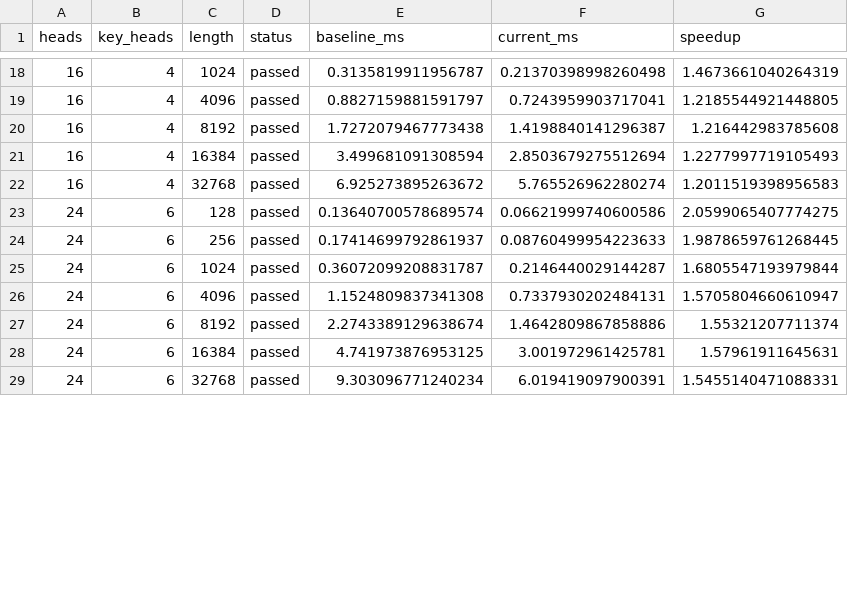
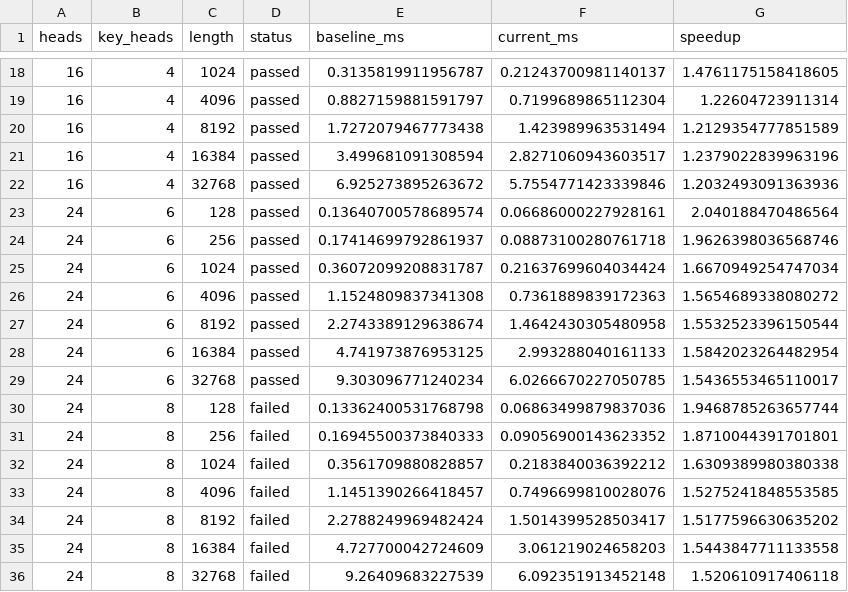
Before and after one commit to fiskrt/pto-kernels, a CSV file: docs/gdn_mega/data/heatmap.csv, drawn as a sheet; only a part is shown, gaps mark what is left out; the diff covers the shown part only.

```diff
--- a/docs/gdn_mega/data/heatmap.csv
+++ b/docs/gdn_mega/data/heatmap.csv
@@ -18,12 +18,19 @@ heads,key_heads,length,status,baseline_ms,current_ms,speedup
-16,4,1024,passed,0.3135819911956787,0.21370398998260498,1.4673661040264319
-16,4,4096,passed,0.8827159881591797,0.7243959903717041,1.2185544921448805
-16,4,8192,passed,1.7272079467773438,1.4198840141296387,1.216442983785608
-16,4,16384,passed,3.499681091308594,2.8503679275512694,1.2277997719105493
-16,4,32768,passed,6.925273895263672,5.765526962280274,1.2011519398956583
-24,6,128,passed,0.13640700578689574,0.06621999740600586,2.0599065407774275
-24,6,256,passed,0.17414699792861937,0.08760499954223633,1.9878659761268445
-24,6,1024,passed,0.36072099208831787,0.2146440029144287,1.6805547193979844
-24,6,4096,passed,1.1524809837341308,0.7337930202484131,1.5705804660610947
-24,6,8192,passed,2.2743389129638674,1.4642809867858886,1.55321207711374
-24,6,16384,passed,4.741973876953125,3.001972961425781,1.57961911645631
-24,6,32768,passed,9.303096771240234,6.019419097900391,1.5455140471088331
+16,4,1024,passed,0.3135819911956787,0.21243700981140137,1.4761175158418605
+16,4,4096,passed,0.8827159881591797,0.7199689865112304,1.22604723911314
+16,4,8192,passed,1.7272079467773438,1.423989963531494,1.2129354777851589
+16,4,16384,passed,3.499681091308594,2.8271060943603517,1.2379022839963196
+16,4,32768,passed,6.925273895263672,5.7554771423339846,1.2032493091363936
+24,6,128,passed,0.13640700578689574,0.06686000227928161,2.040188470486564
+24,6,256,passed,0.17414699792861937,0.08873100280761718,1.9626398036568746
+24,6,1024,passed,0.36072099208831787,0.21637699604034424,1.6670949254747034
+24,6,4096,passed,1.1524809837341308,0.7361889839172363,1.5654689338080272
+24,6,8192,passed,2.2743389129638674,1.4642430305480958,1.5532523396150544
+24,6,16384,passed,4.741973876953125,2.993288040161133,1.5842023264482954
+24,6,32768,passed,9.303096771240234,6.0266670227050785,1.5436553465110017
+24,8,128,failed,0.13362400531768798,0.06863499879837036,1.9468785263657744
+24,8,256,failed,0.16945500373840333,0.09056900143623352,1.8710044391701801
+24,8,1024,failed,0.3561709880828857,0.2183840036392212,1.6309389980380338
+24,8,4096,failed,1.1451390266418457,0.7496699810028076,1.5275241848553585
+24,8,8192,failed,2.2788249969482424,1.5014399528503417,1.5177596630635202
+24,8,16384,failed,4.727700042724609,3.061219024658203,1.5443847711133558
+24,8,32768,failed,9.26409683227539,6.092351913452148,1.520610917406118
```
Also changed, not shown: 7 added rows and 75 edited cells elsewhere in this file, docs/gdn_mega/data/error_heatmap.csv, 23 other files.
